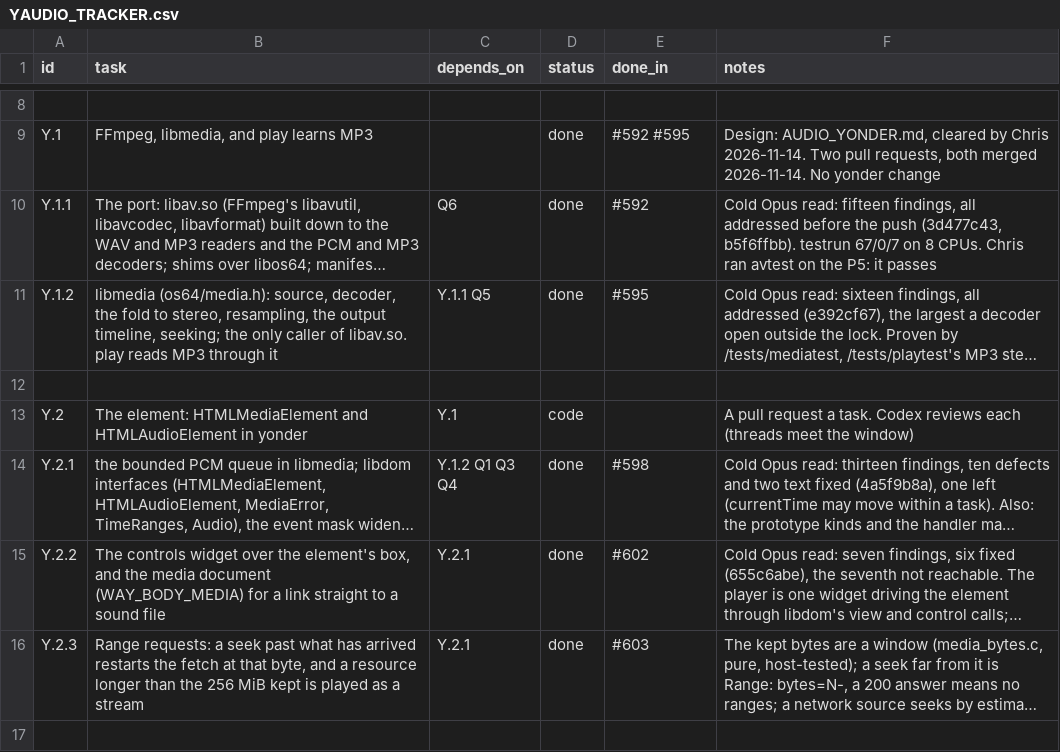
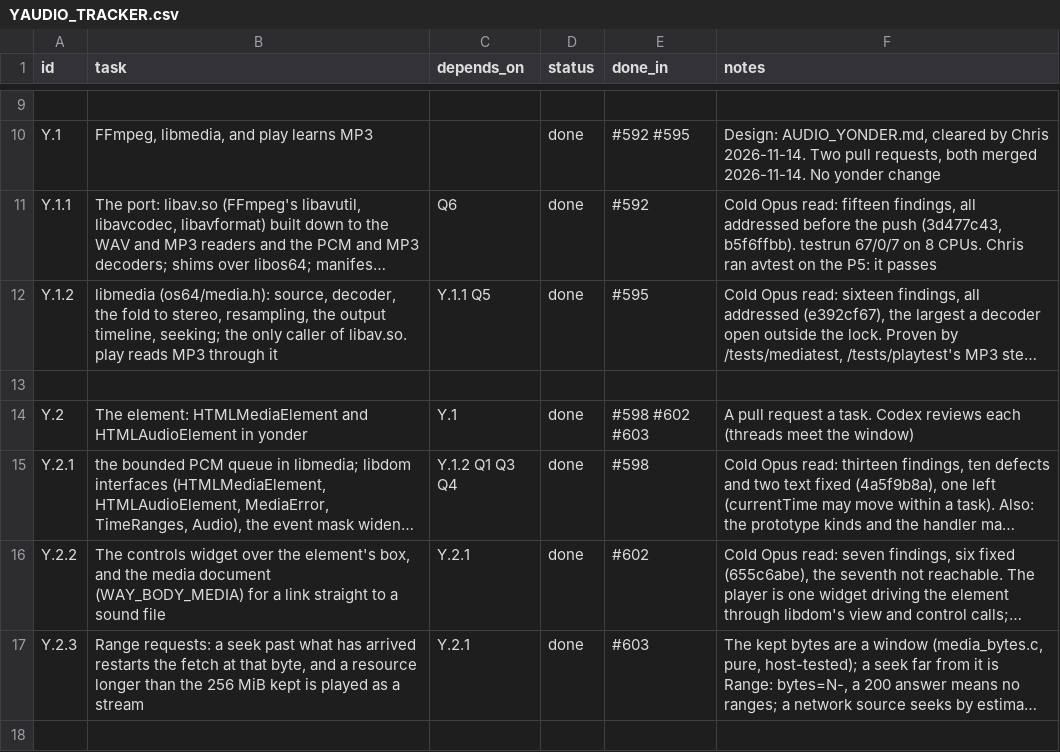
Before and after one commit to VBWizard/os64, a CSV file: docs/design/pending/YAUDIO_TRACKER.csv, drawn as a sheet; only a part is shown, gaps mark what is left out; long unchanged cells end in …; addresses are those after the commit; the diff covers the shown part only; the diff names each change by its address in the sheet, - before the commit and + after, or states it on an @@ line.

```diff
--- a/docs/design/pending/YAUDIO_TRACKER.csv
+++ b/docs/design/pending/YAUDIO_TRACKER.csv
-D14 (status): code
+D14 (status): done
-E14 (done_in): (empty)
+E14 (done_in): #598 #602 #603
```
Also changed, not shown: 3 added rows and 1 edited cell elsewhere in this file, 26 other files.
